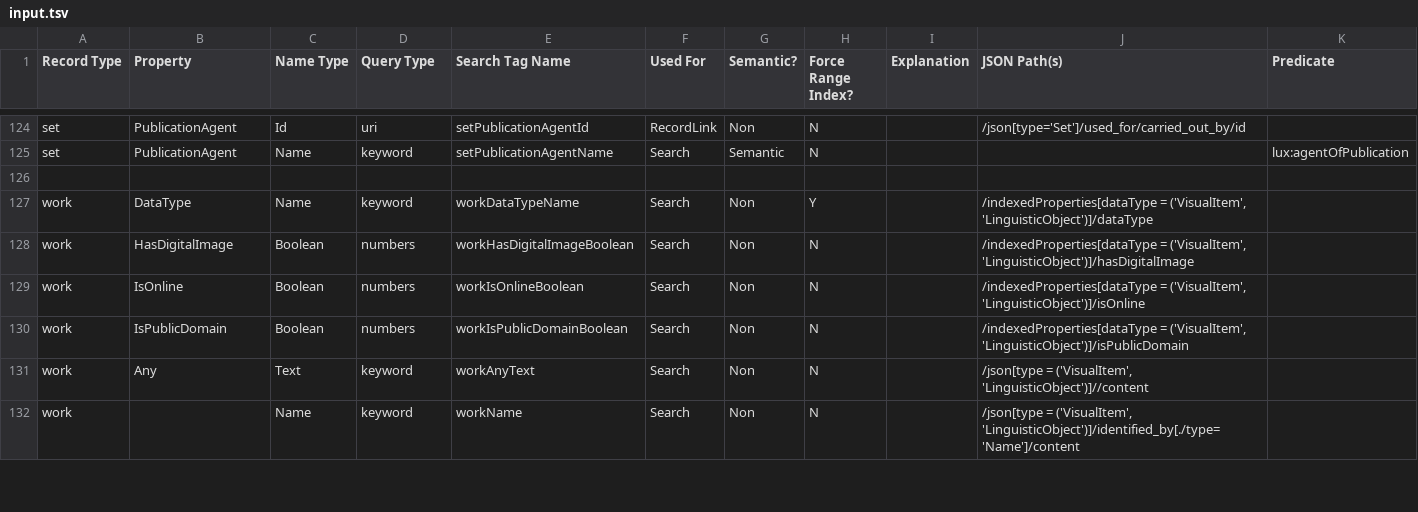
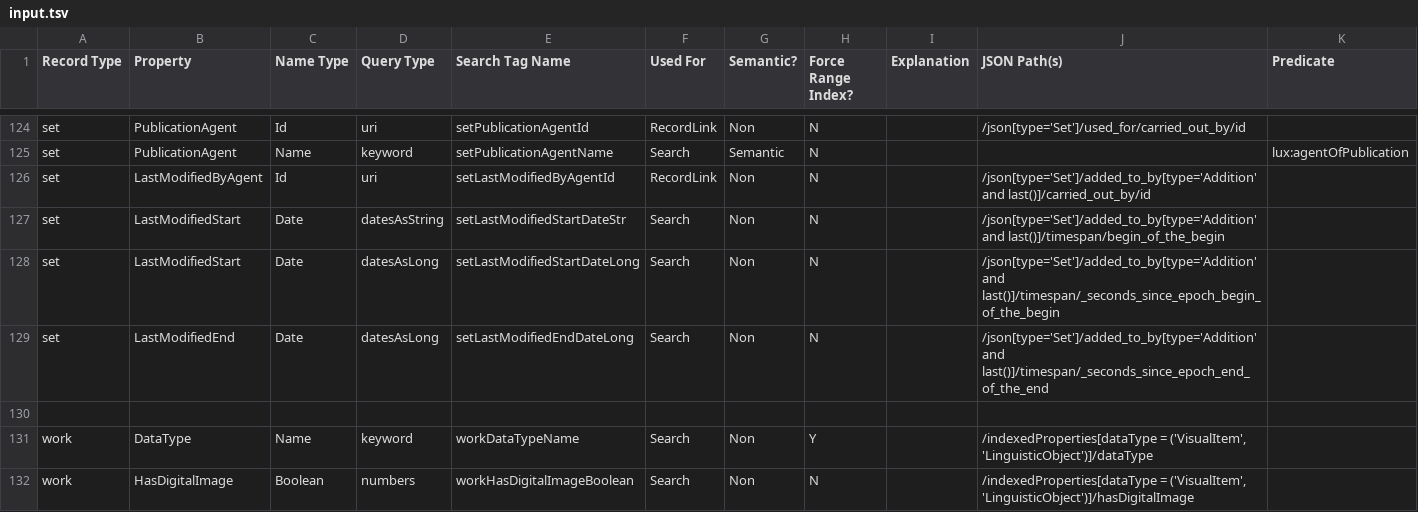
Before and after one commit to project-lux/lux-marklogic, a TSV file: scripts/generateIndexConf/input.tsv, drawn as a sheet; only a part is shown, gaps mark what is left out; the shorter side is filled out with more unchanged rows.

Commit message:
#511: configured setLastModifiedBy and setLastModifiedDate in indexes, facets, sort.  Added since epoch start & end to created_by and added_to timespans.

```diff
--- a/scripts/generateIndexConf/input.tsv
+++ b/scripts/generateIndexConf/input.tsv
@@ -125,2 +125,6 @@ set	PublicationAgent	Id	uri	setPublicationAgentId	RecordLink	Non	N		/json[type='
 set	PublicationAgent	Name	keyword	setPublicationAgentName	Search	Semantic	N			lux:agentOfPublication
+set	LastModifiedByAgent	Id	uri	setLastModifiedByAgentId	RecordLink	Non	N		/json[type='Set']/added_to_by[type='Addition' and last()]/carried_out_by/id	
+set	LastModifiedStart	Date	datesAsString	setLastModifiedStartDateStr	Search	Non	N		/json[type='Set']/added_to_by[type='Addition' and last()]/timespan/begin_of_the_begin	
+set	LastModifiedStart	Date	datesAsLong	setLastModifiedStartDateLong	Search	Non	N		/json[type='Set']/added_to_by[type='Addition' and last()]/timespan/_seconds_since_epoch_begin_of_the_begin	
+set	LastModifiedEnd	Date	datesAsLong	setLastModifiedEndDateLong	Search	Non	N		/json[type='Set']/added_to_by[type='Addition' and last()]/timespan/_seconds_since_epoch_end_of_the_end	
 										
```
Also changed, not shown: 7 other files.
